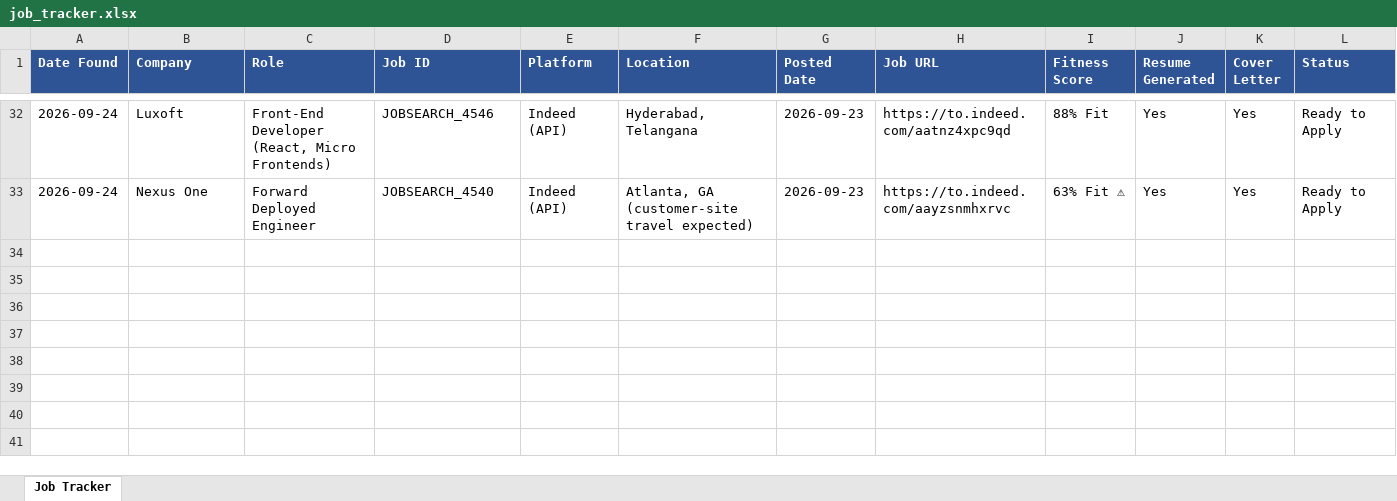
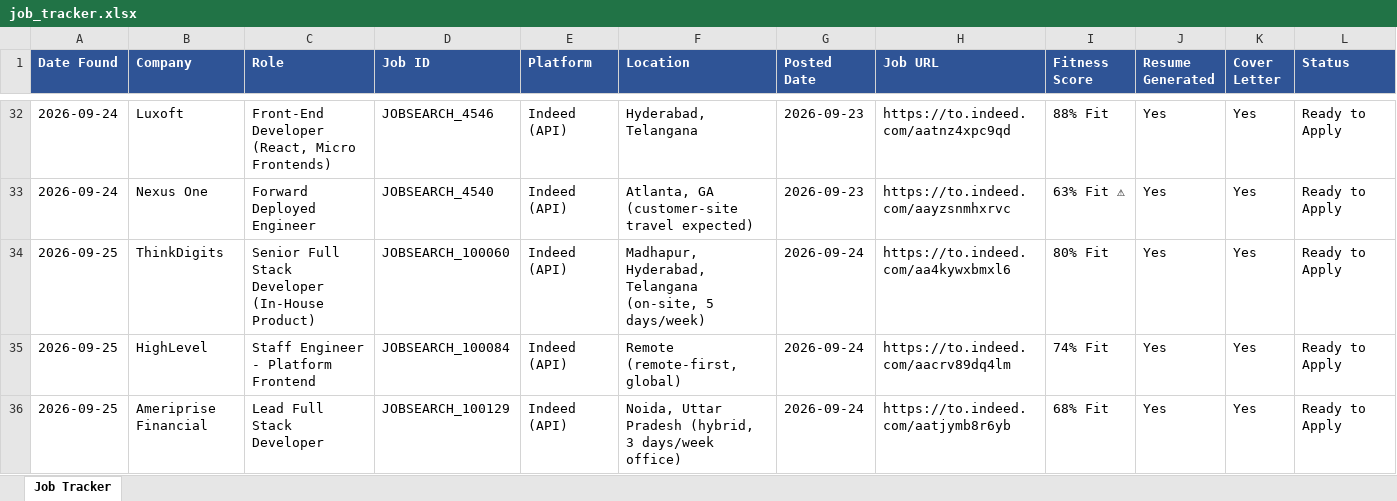
Before and after one commit to practicalcodewishshiva/devgnan-job-search, an Excel workbook: job_tracker.xlsx, sheet Job Tracker, drawn as a sheet; only a part is shown, gaps mark what is left out; values as stored, in another font and other column widths than the file's, no borders; rows hold the shown columns only; the diff names each change by its address in the sheet, - before the commit and + after, or states it on an @@ line.

```diff
--- a/job_tracker.xlsx (sheet Job Tracker)
+++ b/job_tracker.xlsx (sheet Job Tracker)
+row 34: 2026-09-25 | ThinkDigits | Senior Full Stack Developer (In-House Product) | JOBSEARCH_100060 | Indeed (API) | Madhapur, Hyderabad, Telangana (on-site, 5 days/week) | 2026-09-24 | https://to.indeed.com/aa4kywxbmxl6 | 80% Fit | Yes | Yes | Ready to Apply
+row 35: 2026-09-25 | HighLevel | Staff Engineer - Platform Frontend | JOBSEARCH_100084 | Indeed (API) | Remote (remote-first, global) | 2026-09-24 | https://to.indeed.com/aacrv89dq4lm | 74% Fit | Yes | Yes | Ready to Apply
+row 36: 2026-09-25 | Ameriprise Financial | Lead Full Stack Developer | JOBSEARCH_100129 | Indeed (API) | Noida, Uttar Pradesh (hybrid, 3 days/week office) | 2026-09-24 | https://to.indeed.com/aatjymb8r6yb | 68% Fit | Yes | Yes | Ready to Apply
```
Also changed, not shown: 6 other files.
